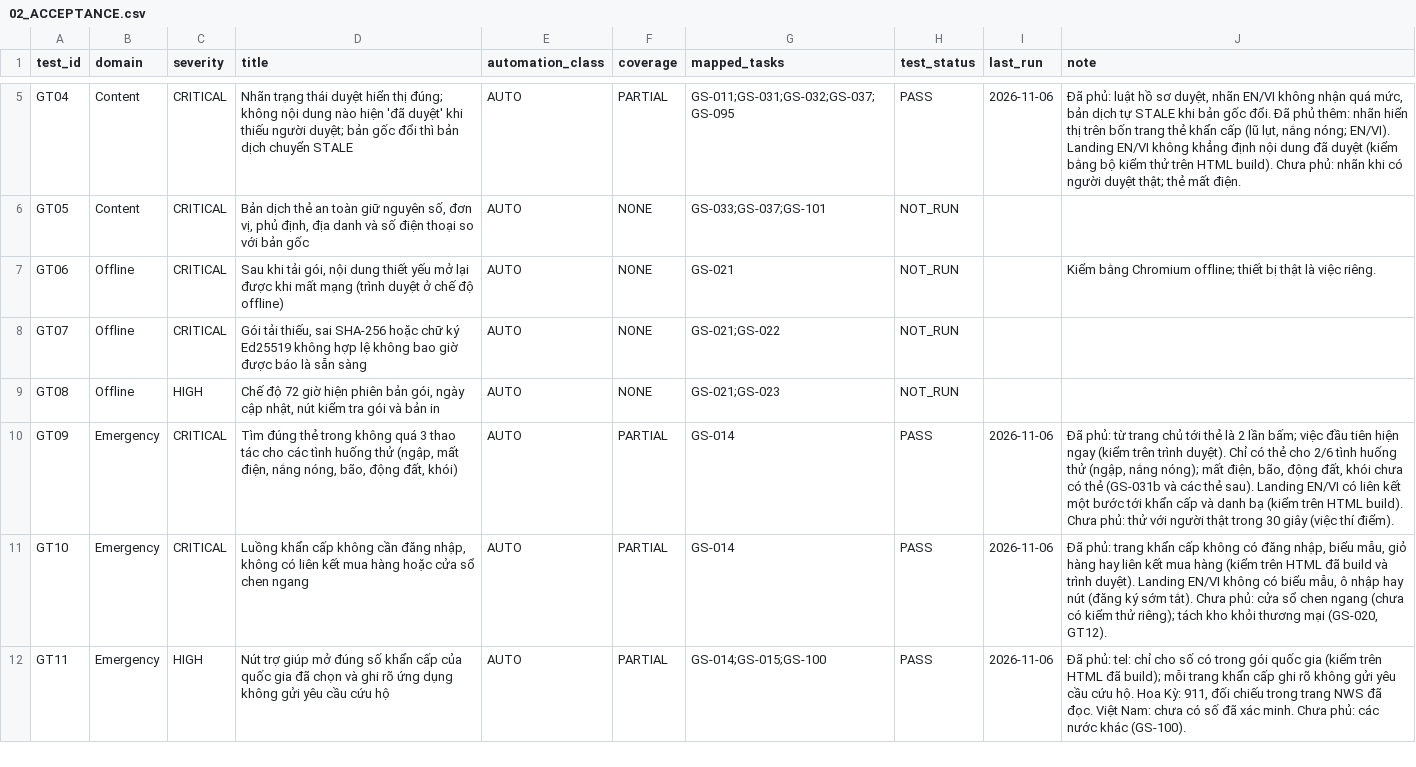
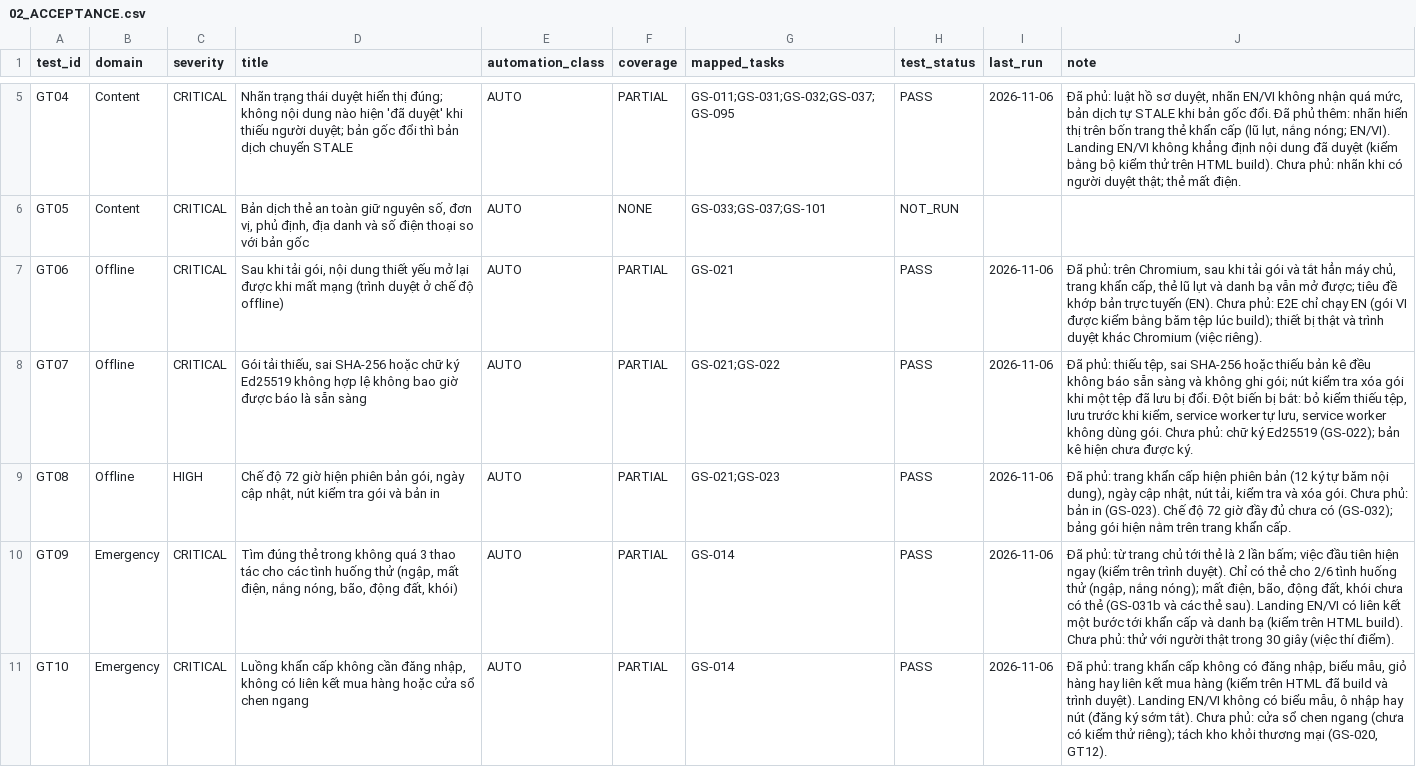
Before and after one commit to tranhatam-collab/AFTERVIA, a CSV file: groundstead/docs/plan/02_ACCEPTANCE.csv, drawn as a sheet; only a part is shown, gaps mark what is left out; the shorter side is filled out with more unchanged rows.

```diff
--- a/groundstead/docs/plan/02_ACCEPTANCE.csv
+++ b/groundstead/docs/plan/02_ACCEPTANCE.csv
@@ -6,5 +6,5 @@ GT04,Content,CRITICAL,Nhãn trạng thái duyệt hiển thị đúng; không n
 GT05,Content,CRITICAL,"Bản dịch thẻ an toàn giữ nguyên số, đơn vị, phủ định, địa danh và số điện thoại so với bản gốc",AUTO,NONE,GS-033;GS-037;GS-101,NOT_RUN,,
-GT06,Offline,CRITICAL,"Sau khi tải gói, nội dung thiết yếu mở lại được khi mất mạng (trình duyệt ở chế độ offline)",AUTO,NONE,GS-021,NOT_RUN,,Kiểm bằng Chromium offline; thiết bị thật là việc riêng.
-GT07,Offline,CRITICAL,"Gói tải thiếu, sai SHA-256 hoặc chữ ký Ed25519 không hợp lệ không bao giờ được báo là sẵn sàng",AUTO,NONE,GS-021;GS-022,NOT_RUN,,
-GT08,Offline,HIGH,"Chế độ 72 giờ hiện phiên bản gói, ngày cập nhật, nút kiểm tra gói và bản in",AUTO,NONE,GS-021;GS-023,NOT_RUN,,
+GT06,Offline,CRITICAL,"Sau khi tải gói, nội dung thiết yếu mở lại được khi mất mạng (trình duyệt ở chế độ offline)",AUTO,PARTIAL,GS-021,PASS,2026-11-06,"Đã phủ: trên Chromium, sau khi tải gói và tắt hẳn máy chủ, trang khẩn cấp, thẻ lũ lụt và danh bạ vẫn mở được; tiêu đề khớp bản trực tuyến (EN). Chưa phủ: E2E chỉ chạy EN (gói VI được kiểm bằng băm tệp lúc build); thiết bị thật và trình duyệt khác Chromium (việc riêng)."
+GT07,Offline,CRITICAL,"Gói tải thiếu, sai SHA-256 hoặc chữ ký Ed25519 không hợp lệ không bao giờ được báo là sẵn sàng",AUTO,PARTIAL,GS-021;GS-022,PASS,2026-11-06,"Đã phủ: thiếu tệp, sai SHA-256 hoặc thiếu bản kê đều không báo sẵn sàng và không ghi gói; nút kiểm tra xóa gói khi một tệp đã lưu bị đổi. Đột biến bị bắt: bỏ kiểm thiếu tệp, lưu trước khi kiểm, service worker tự lưu, service worker không dùng gói. Chưa phủ: chữ ký Ed25519 (GS-022); bản kê hiện chưa được ký."
+GT08,Offline,HIGH,"Chế độ 72 giờ hiện phiên bản gói, ngày cập nhật, nút kiểm tra gói và bản in",AUTO,PARTIAL,GS-021;GS-023,PASS,2026-11-06,"Đã phủ: trang khẩn cấp hiện phiên bản (12 ký tự băm nội dung), ngày cập nhật, nút tải, kiểm tra và xóa gói. Chưa phủ: bản in (GS-023). Chế độ 72 giờ đầy đủ chưa có (GS-032); bảng gói hiện nằm trên trang khẩn cấp."
 GT09,Emergency,CRITICAL,"Tìm đúng thẻ trong không quá 3 thao tác cho các tình huống thử (ngập, mất điện, nắng nóng, bão, động đất, khói)",AUTO,PARTIAL,GS-014,PASS,2026-11-06,"Đã phủ: từ trang chủ tới thẻ là 2 lần bấm; việc đầu tiên hiện ngay (kiểm trên trình duyệt). Chỉ có thẻ cho 2/6 tình huống thử (ngập, nắng nóng); mất điện, bão, động đất, khói chưa có thẻ (GS-031b và các thẻ sau). Landing EN/VI có liên kết một bước tới khẩn cấp và danh bạ (kiểm trên HTML build). Chưa phủ: thử với người thật trong 30 giây (việc thí điểm)."
```
Also changed, not shown: 15 other files.
